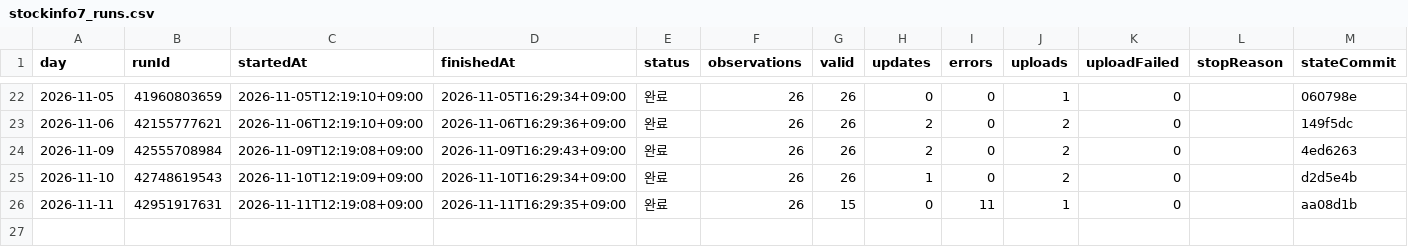
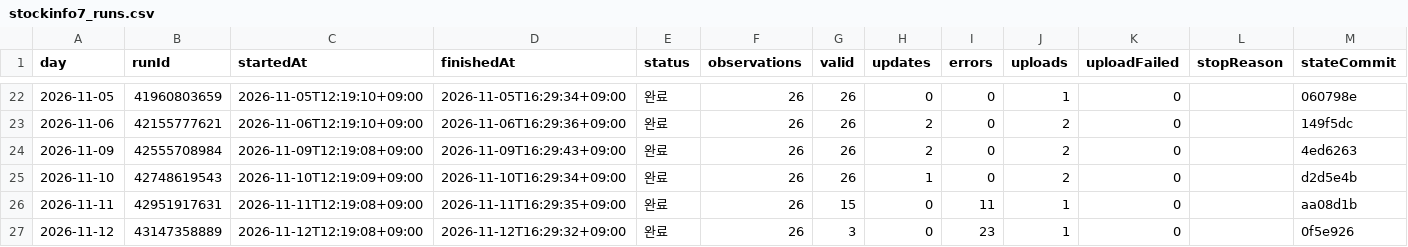
Before and after one commit to Hyeokgi/stock-omakase, a CSV file: data/research_runs/stockinfo7_runs.csv, drawn as a sheet; only a part is shown, gaps mark what is left out; the diff names each change by its address in the sheet, - before the commit and + after, or states it on an @@ line.

```diff
--- a/data/research_runs/stockinfo7_runs.csv
+++ b/data/research_runs/stockinfo7_runs.csv
+row 27: 2026-11-12 | 43147358889 | 2026-11-12T12:19:08+09:00 | 2026-11-12T16:29:32+09:00 | 완료 | 26 | 3 | 0 | 23 | 1 | 0 |  | 0f5e926
```
Also changed, not shown: data/research_runs/private_receipts.csv, data/research_runs/stockinfo7_obs.csv.
